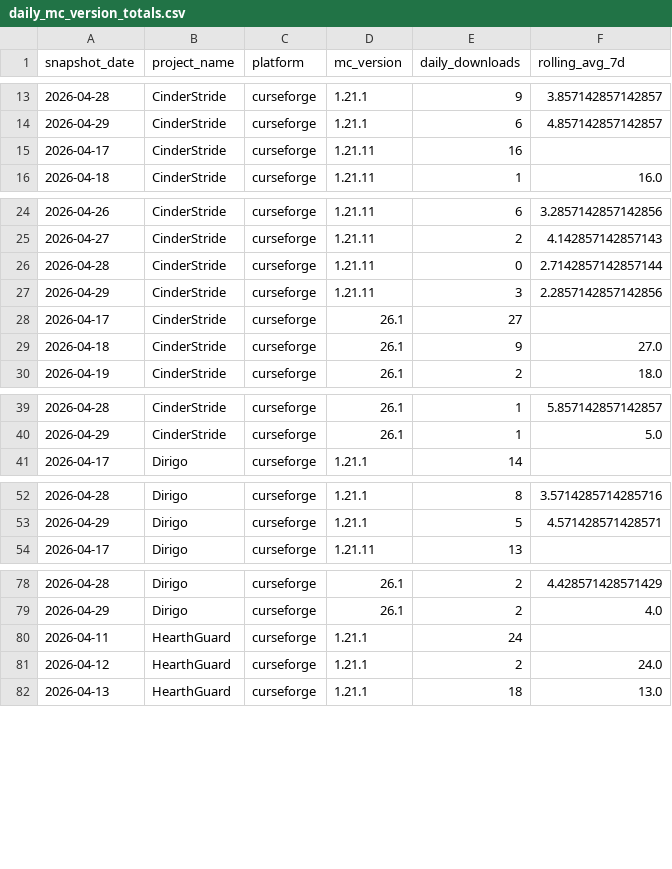
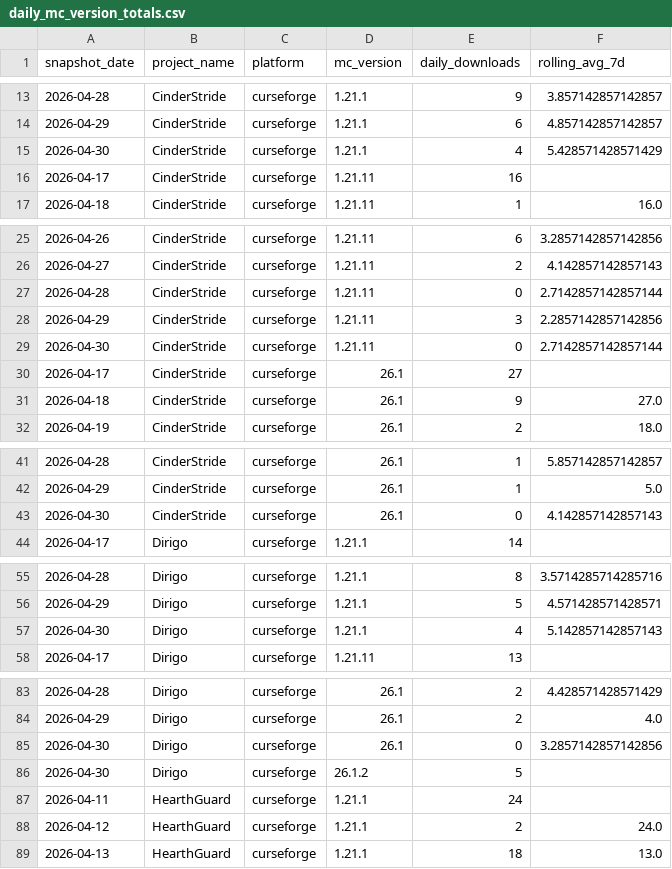
Before and after one commit to kingnhcomcast/modtracker, a CSV file: docs/daily_mc_version_totals.csv, drawn as a sheet; only a part is shown, gaps mark what is left out; the diff covers the shown part only; the diff names each change by its address in the sheet, - before the commit and + after, or states it on an @@ line.

```diff
--- a/docs/daily_mc_version_totals.csv
+++ b/docs/daily_mc_version_totals.csv
+row 15: 2026-04-30 | CinderStride | curseforge | 1.21.1 | 4 | 5.428571428571429
+row 29: 2026-04-30 | CinderStride | curseforge | 1.21.11 | 0 | 2.7142857142857144
+row 43: 2026-04-30 | CinderStride | curseforge | 26.1 | 0 | 4.142857142857143
+row 57: 2026-04-30 | Dirigo | curseforge | 1.21.1 | 4 | 5.142857142857143
+row 85: 2026-04-30 | Dirigo | curseforge | 26.1 | 0 | 3.2857142857142856
+row 86: 2026-04-30 | Dirigo | curseforge | 26.1.2 | 5
```
Also changed, not shown: 11 added rows elsewhere in this file, docs/daily_loader_totals.csv, docs/daily_mod_version_totals.csv, 39 other files.
